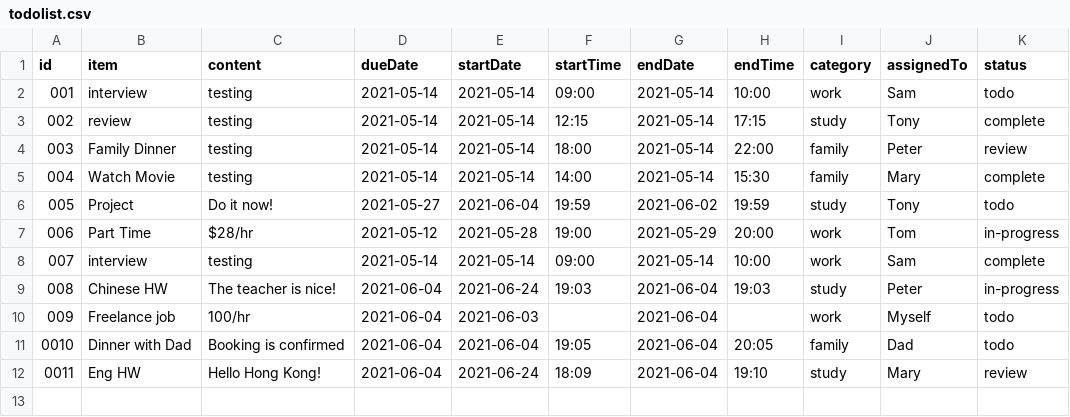
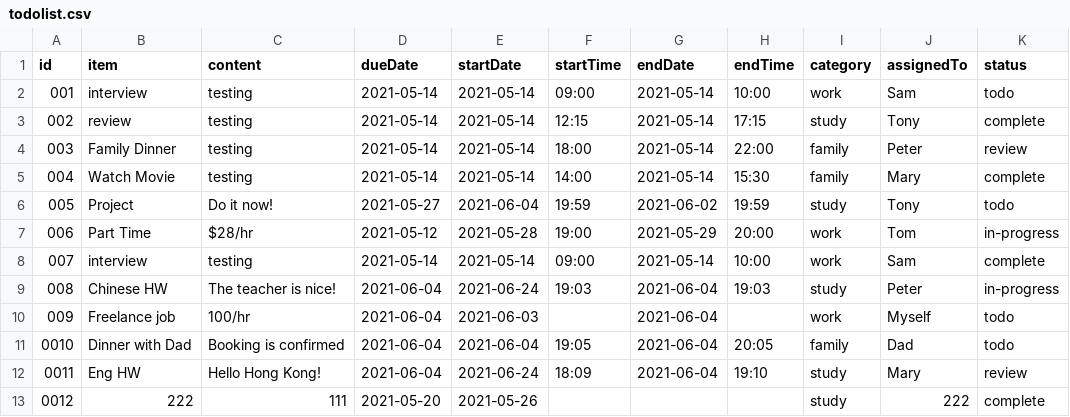
Before and after one commit to SamLui520/Codecademy-project, a CSV file: Group7project/todolist.csv, drawn as a sheet.

```diff
--- a/Group7project/todolist.csv
+++ b/Group7project/todolist.csv
@@ -12 +12,2 @@ id,item,content,dueDate,startDate,startTime,endDate,endTime,category,assignedTo,
 0011,Eng HW,Hello Hong Kong!,2021-06-04,2021-06-24,18:09,2021-06-04,19:10,study,Mary,review
+0012,222,111,2021-05-20,2021-05-26,,,,study,222,complete
```
Also changed, not shown: 3 other files.
